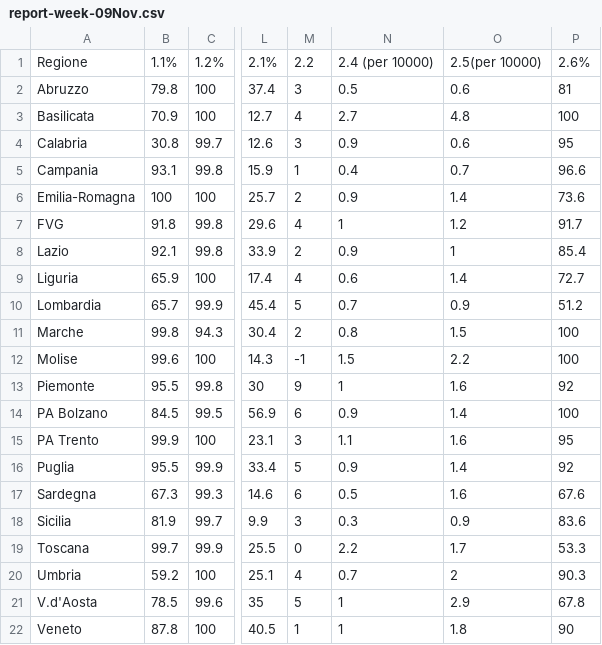
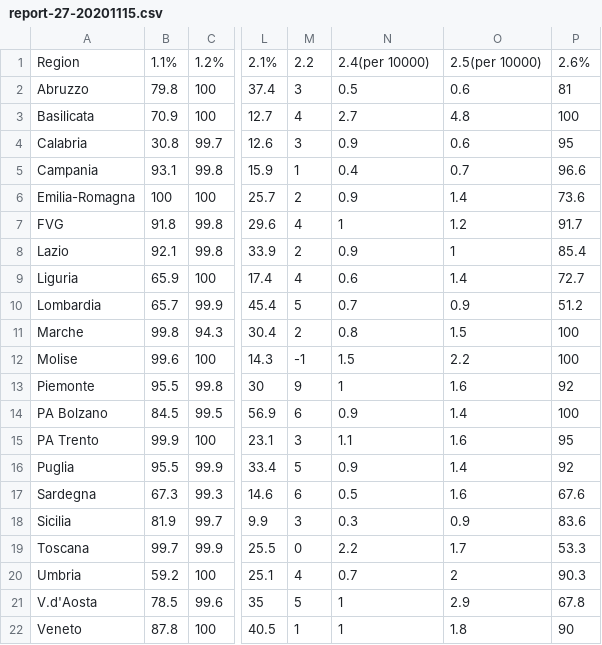
Before and after one commit to nicolezattarin/COVID19-Italy-phase2-enriched-dataset, a CSV file: reports_ISS/report-27-20201115.csv (was reports_ISS/report-week-09Nov.csv), drawn as a sheet; only a part is shown, gaps mark what is left out; the diff names each change by its address in the sheet, - before the commit and + after, or states it on an @@ line.

```diff
--- a/reports_ISS/report-week-09Nov.csv
+++ b/reports_ISS/report-27-20201115.csv
-A1: Regione
+A1: Region
-N1: 2.4 (per 10000)
+N1: 2.4(per 10000)
```
Also changed, not shown: reports_ISS/report-28-20201122.csv, reports_ISS/report-36-20210117.csv, 37 other files.
